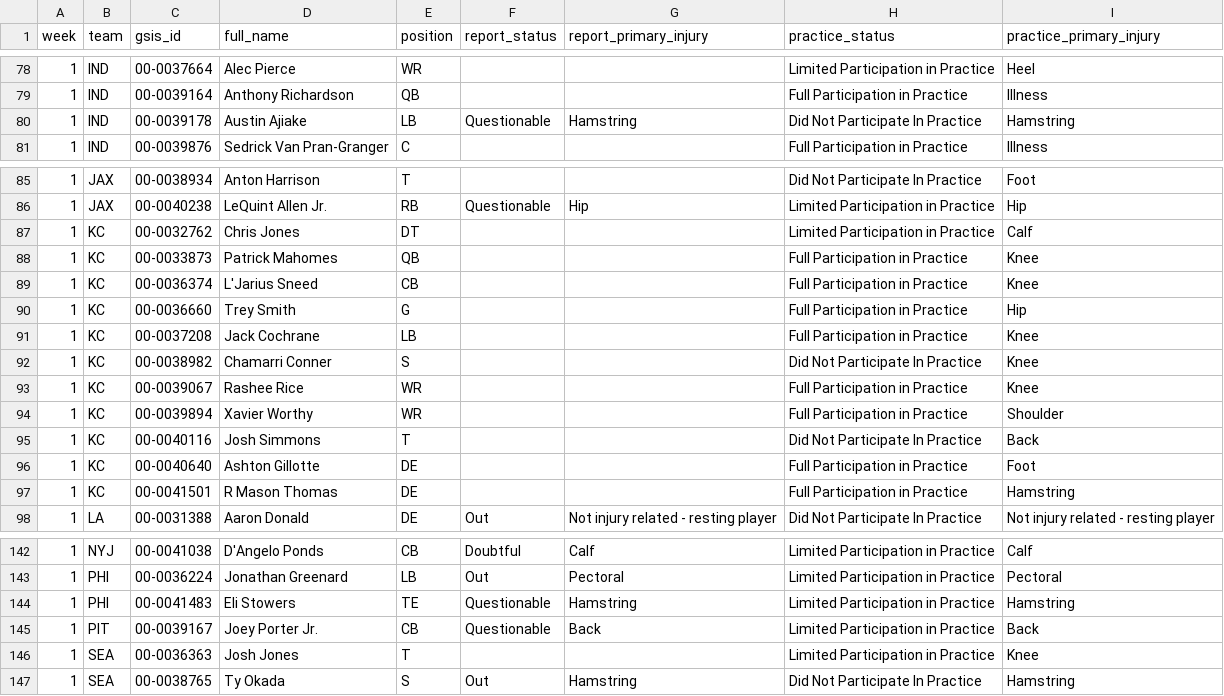
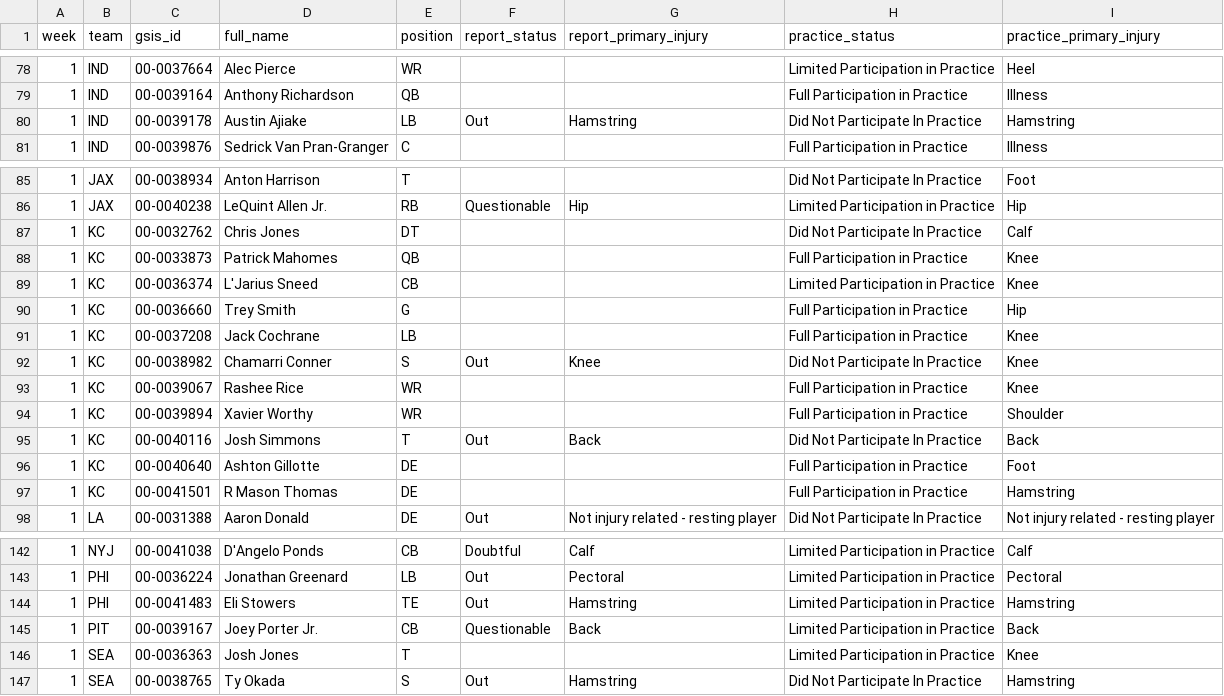
Before and after one commit to Zinkelburger/Fantasy-Football-Tool, a CSV file: data/weekly/injuries_2026.csv, drawn as a sheet; only a part is shown, gaps mark what is left out.

```diff
--- a/data/weekly/injuries_2026.csv
+++ b/data/weekly/injuries_2026.csv
@@ -79,3 +79,3 @@ week,team,gsis_id,full_name,position,report_status,report_primary_injury,practic
 1,IND,00-0039164,Anthony Richardson,QB,,,Full Participation in Practice,Illness
-1,IND,00-0039178,Austin Ajiake,LB,Questionable,Hamstring,Did Not Participate In Practice,Hamstring
+1,IND,00-0039178,Austin Ajiake,LB,Out,Hamstring,Did Not Participate In Practice,Hamstring
 1,IND,00-0039876,Sedrick Van Pran-Granger,C,,,Full Participation in Practice,Illness
@@ -86,11 +86,11 @@ week,team,gsis_id,full_name,position,report_status,report_primary_injury,practic
 1,JAX,00-0040238,LeQuint Allen Jr.,RB,Questionable,Hip,Limited Participation in Practice,Hip
-1,KC,00-0032762,Chris Jones,DT,,,Limited Participation in Practice,Calf
+1,KC,00-0032762,Chris Jones,DT,,,Did Not Participate In Practice,Calf
 1,KC,00-0033873,Patrick Mahomes,QB,,,Full Participation in Practice,Knee
-1,KC,00-0036374,L'Jarius Sneed,CB,,,Full Participation in Practice,Knee
+1,KC,00-0036374,L'Jarius Sneed,CB,,,Limited Participation in Practice,Knee
 1,KC,00-0036660,Trey Smith,G,,,Full Participation in Practice,Hip
 1,KC,00-0037208,Jack Cochrane,LB,,,Full Participation in Practice,Knee
-1,KC,00-0038982,Chamarri Conner,S,,,Did Not Participate In Practice,Knee
+1,KC,00-0038982,Chamarri Conner,S,Out,Knee,Did Not Participate In Practice,Knee
 1,KC,00-0039067,Rashee Rice,WR,,,Full Participation in Practice,Knee
 1,KC,00-0039894,Xavier Worthy,WR,,,Full Participation in Practice,Shoulder
-1,KC,00-0040116,Josh Simmons,T,,,Did Not Participate In Practice,Back
+1,KC,00-0040116,Josh Simmons,T,Out,Back,Did Not Participate In Practice,Back
 1,KC,00-0040640,Ashton Gillotte,DE,,,Full Participation in Practice,Foot
@@ -143,3 +143,3 @@ week,team,gsis_id,full_name,position,report_status,report_primary_injury,practic
 1,PHI,00-0036224,Jonathan Greenard,LB,Out,Pectoral,Limited Participation in Practice,Pectoral
-1,PHI,00-0041483,Eli Stowers,TE,Questionable,Hamstring,Limited Participation in Practice,Hamstring
+1,PHI,00-0041483,Eli Stowers,TE,Out,Hamstring,Limited Participation in Practice,Hamstring
 1,PIT,00-0039167,Joey Porter Jr.,CB,Questionable,Back,Limited Participation in Practice,Back
```
Also changed, not shown: data/weekly/depth_2026.csv, 28 other files.
